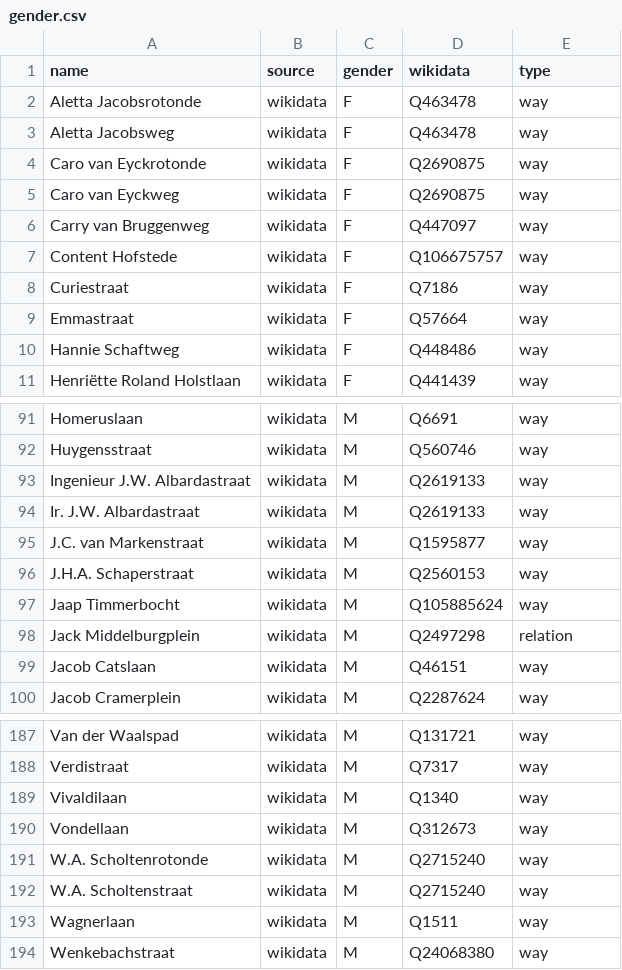
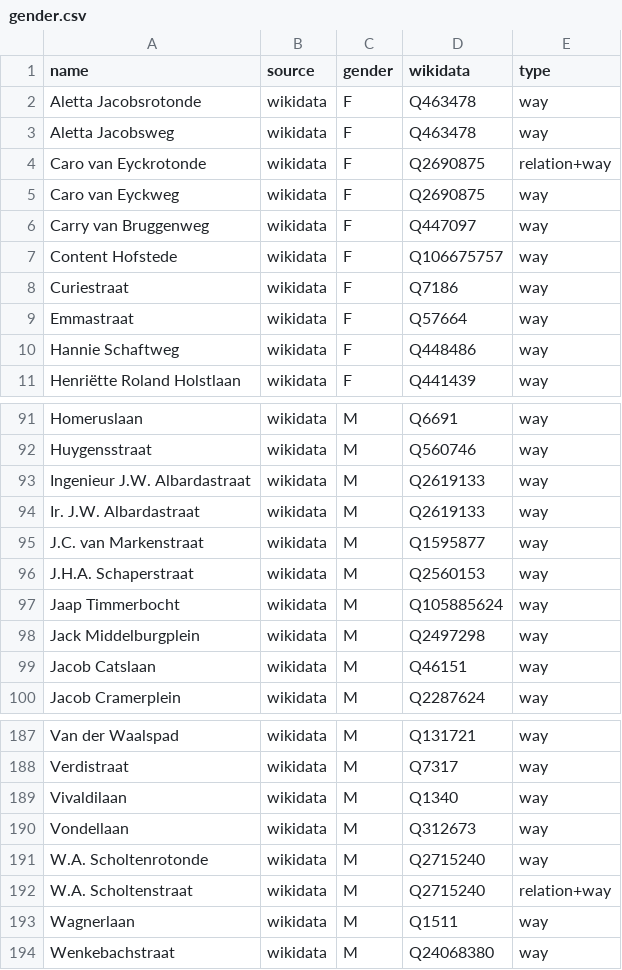
Before and after one commit to EqualStreetNames/equalstreetnames-assen, a CSV file: data/gender.csv, drawn as a sheet; only a part is shown, gaps mark what is left out.

```diff
--- a/data/gender.csv
+++ b/data/gender.csv
@@ -3,3 +3,3 @@ name,source,gender,wikidata,type
 "Aletta Jacobsweg",wikidata,F,Q463478,way
-"Caro van Eyckrotonde",wikidata,F,Q2690875,way
+"Caro van Eyckrotonde",wikidata,F,Q2690875,relation+way
 "Caro van Eyckweg",wikidata,F,Q2690875,way
@@ -97,3 +97,3 @@ Huygensstraat,wikidata,M,Q560746,way
 "Jaap Timmerbocht",wikidata,M,Q105885624,way
-"Jack Middelburgplein",wikidata,M,Q2497298,relation
+"Jack Middelburgplein",wikidata,M,Q2497298,way
 "Jacob Catslaan",wikidata,M,Q46151,way
@@ -191,3 +191,3 @@ Vondellaan,wikidata,M,Q312673,way
 "W.A. Scholtenrotonde",wikidata,M,Q2715240,way
-"W.A. Scholtenstraat",wikidata,M,Q2715240,way
+"W.A. Scholtenstraat",wikidata,M,Q2715240,relation+way
 Wagnerlaan,wikidata,M,Q1511,way
```
Also changed, not shown: data/other.csv, 3 other files.
